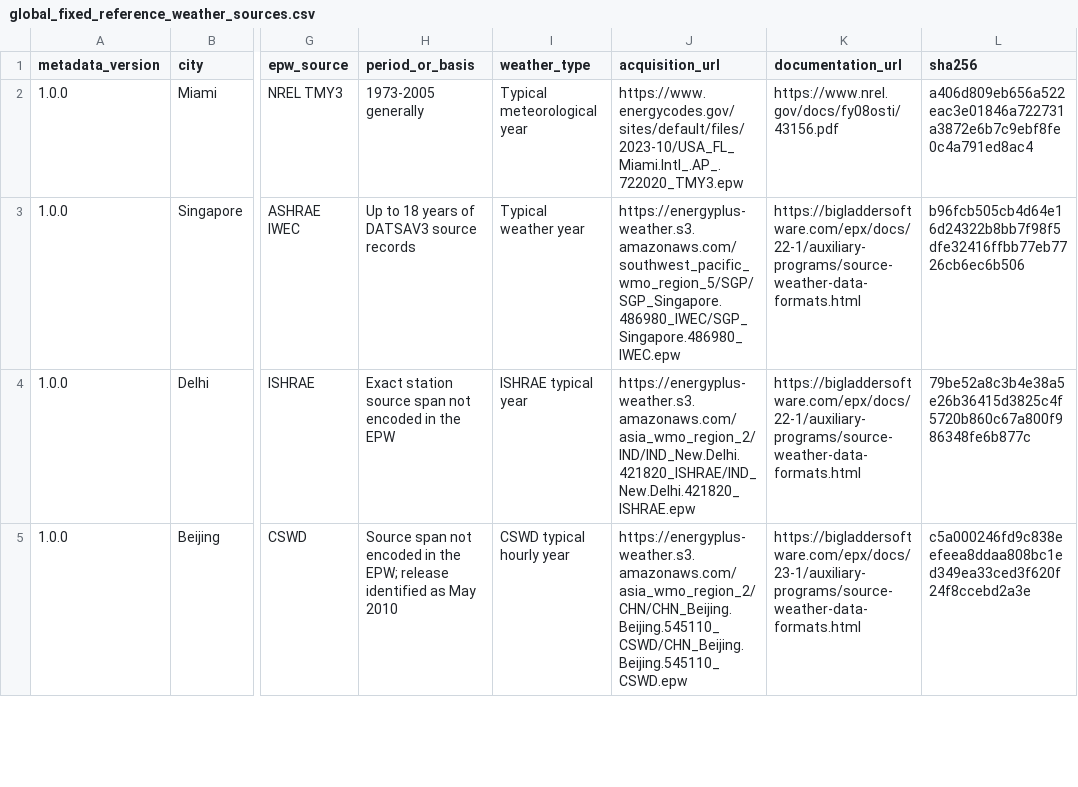
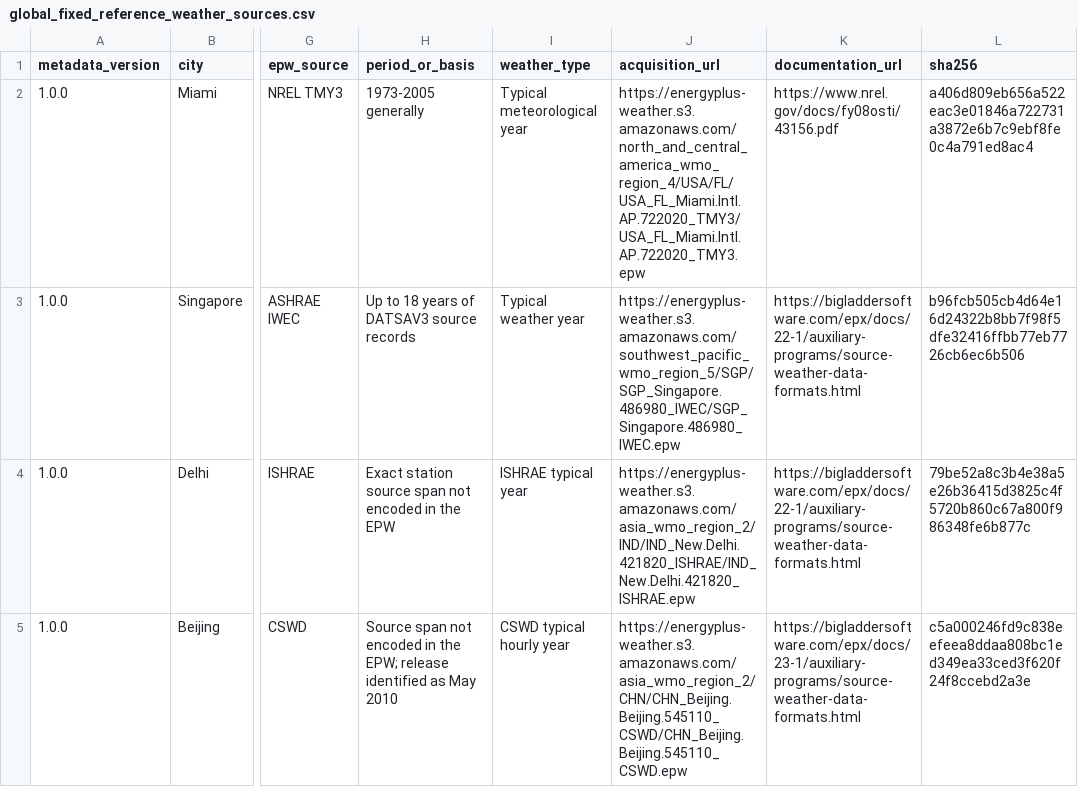
Before and after one commit to yizheng-hub/thermal-heterogeneity-energy-service, a CSV file: data/metadata/global_fixed_reference_weather_sources.csv, drawn as a sheet; only a part is shown, gaps mark what is left out; the diff names each change by its address in the sheet, - before the commit and + after, or states it on an @@ line.

Commit message:
Restore verified source inputs and isolate figure rendering settings

```diff
--- a/data/metadata/global_fixed_reference_weather_sources.csv
+++ b/data/metadata/global_fixed_reference_weather_sources.csv
-J2 (acquisition_url): https://www.energycodes.gov/sites/default/files/2023-10/USA_FL_Miami.Intl_.AP_.722020_TMY3.epw
+J2 (acquisition_url): https://energyplus-weather.s3.amazonaws.com/north_and_central_america_wmo_region_4/USA/FL/USA_FL_Miami.Intl.AP.722020_TMY3/USA_FL_Miami.Intl.AP.722020_TMY3.epw
```
Also changed, not shown: data/metadata/source_manifest.csv, 14 other files.
